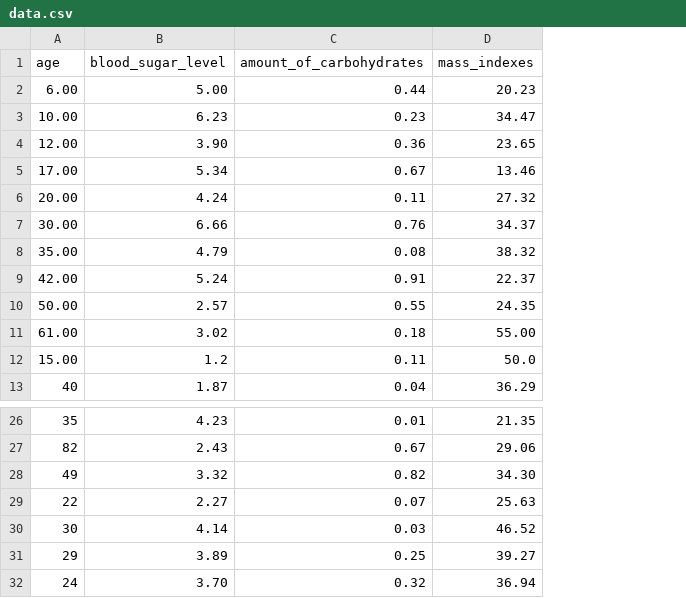
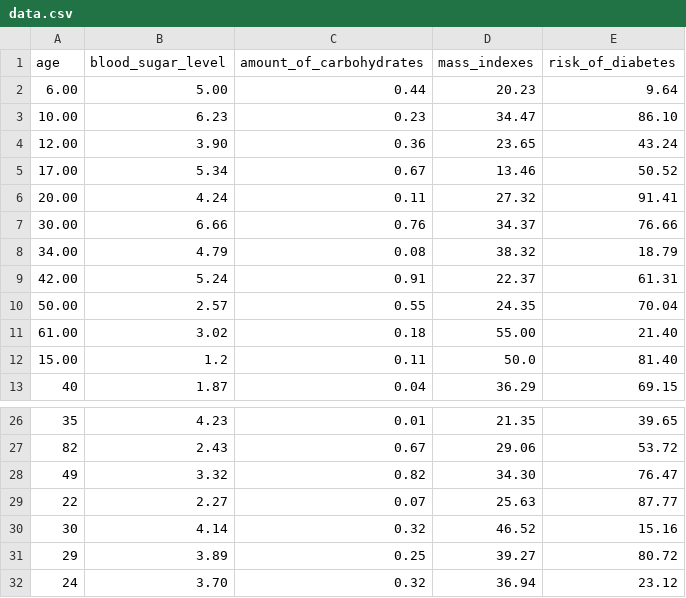
Before and after one commit to XoneKone/FuzzyLab, a CSV file: data.csv, drawn as a sheet; only a part is shown, gaps mark what is left out; the diff names each change by its address in the sheet, - before the commit and + after, or states it on an @@ line.

```diff
--- a/data.csv
+++ b/data.csv
+column E (risk_of_diabetes), rows 2-13: 9.64 | 86.10 | 43.24 | 50.52 | 91.41 | 76.66 | 18.79 | 61.31 | 70.04 | 21.40 | 81.40 | 69.15; rows 26-32: 39.65 | 53.72 | 76.47 | 87.77 | 15.16 | 80.72 | 23.12
-A8 (age): 35.00
+A8 (age): 34.00
-C30 (amount_of_carbohydrates): 0.03
+C30 (amount_of_carbohydrates): 0.32
```
Also changed, not shown: 1 other file.
